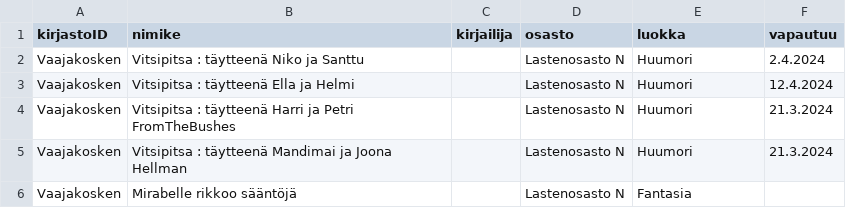
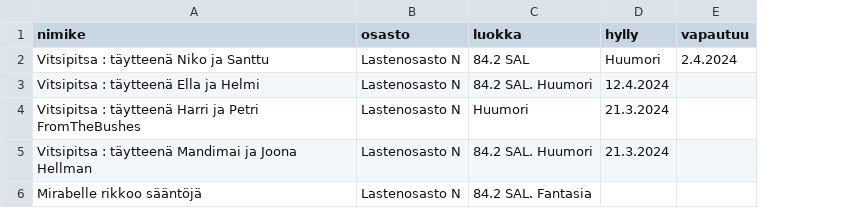
Before and after one commit to dareijan/libit, a CSV file: libit/public/kirjat.csv, drawn as a sheet; removed rows and columns are numbered as before the commit, all else as after; the diff names each change by its address in the sheet, - before the commit and + after, or states it on an @@ line.

Commit message:
Csv päivitystesti

```diff
--- a/libit/public/kirjat.csv
+++ b/libit/public/kirjat.csv
-column A (kirjastoID), rows 2-6: all Vaajakosken
-column C (kirjailija), empty
+column D (hylly), rows 2-5: Huumori | 12.4.2024 | 21.3.2024 | 21.3.2024
-C2 (luokka): Huumori
+C2 (luokka): 84.2 SAL
-C3 (luokka): Huumori
+C3 (luokka): 84.2 SAL. Huumori
-E3 (vapautuu): 12.4.2024
+E3 (vapautuu): (empty)
-E4:E5 (vapautuu): 21.3.2024
+E4:E5 (vapautuu): (empty)
-C5 (luokka): Huumori
+C5 (luokka): 84.2 SAL. Huumori
-C6 (luokka): Fantasia
+C6 (luokka): 84.2 SAL. Fantasia
```
